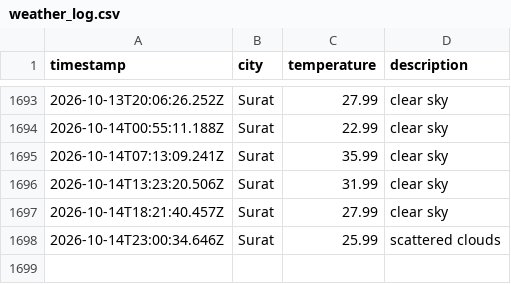
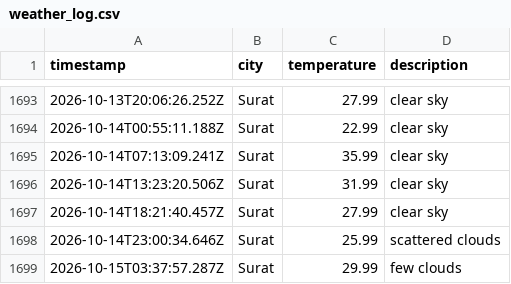
Before and after one commit to rumanakadri/weatherAppJS, a CSV file: data/weather_log.csv, drawn as a sheet; only a part is shown, gaps mark what is left out; the diff names each change by its address in the sheet, - before the commit and + after, or states it on an @@ line.

```diff
--- a/data/weather_log.csv
+++ b/data/weather_log.csv
+row 1699: 2026-10-15T03:37:57.287Z | Surat | 29.99 | few clouds
```
Also changed, not shown: 1 other file.
